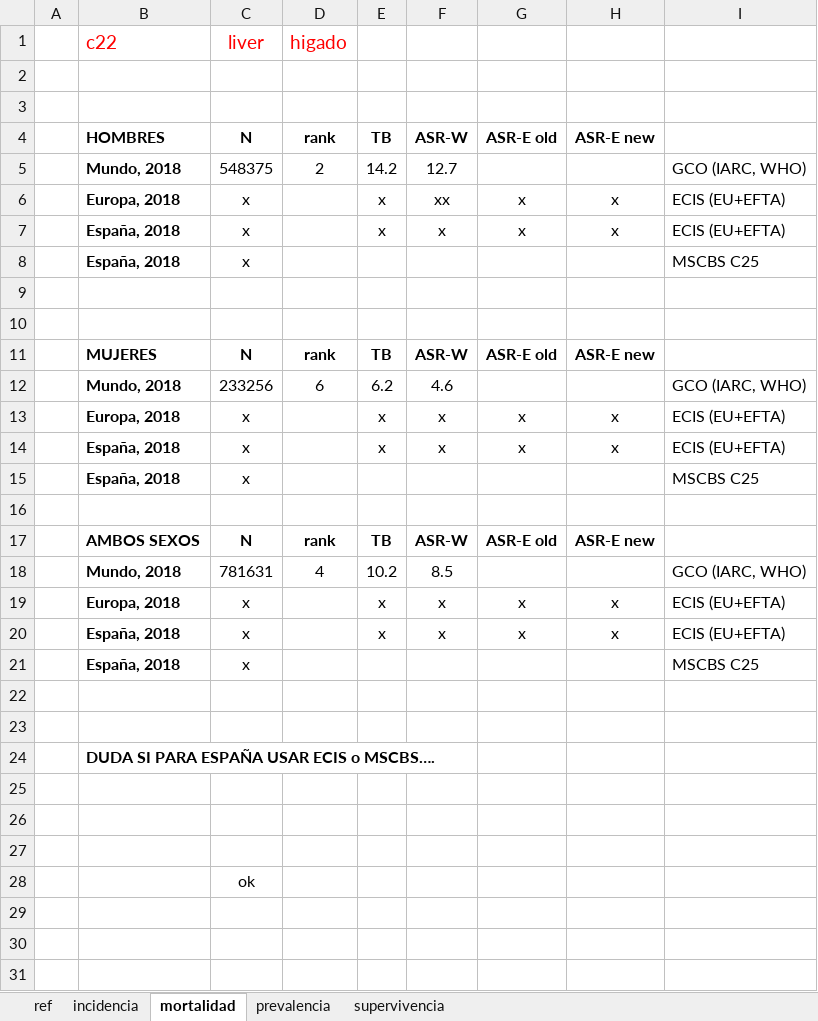
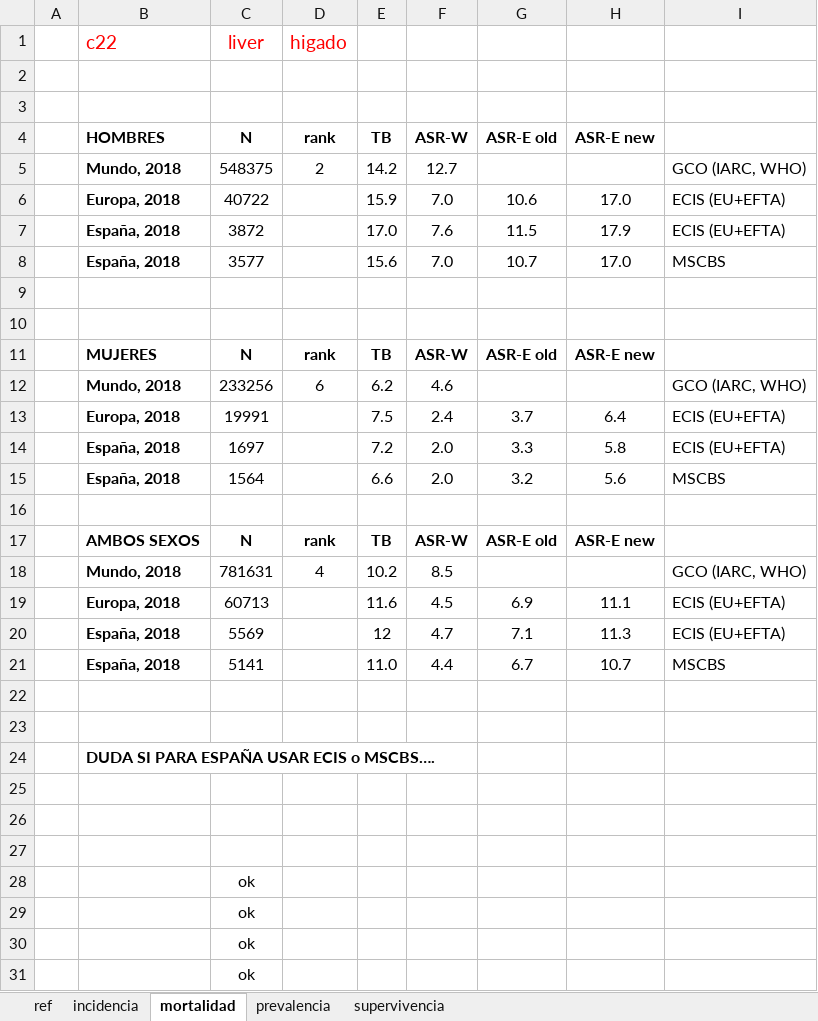
Before and after one commit to danielredondo/TFM-Ciencia-de-Datos, an Excel workbook: Epidemiologia/higado.xlsx, sheet mortalidad, drawn as a sheet; values as stored, in another font and other column widths than the file's, no borders; removed rows and columns are numbered as before the commit, all else as after; the diff names each change by its address in the sheet, - before the commit and + after, or states it on an @@ line.

```diff
--- a/Epidemiologia/higado.xlsx (sheet mortalidad)
+++ b/Epidemiologia/higado.xlsx (sheet mortalidad)
-row 6:  | Europa, 2018 | x |  | x | xx | x | x | ECIS (EU+EFTA)
-row 7:  | España, 2018 | x |  | x | x | x | x | ECIS (EU+EFTA)
-row 8:  | España, 2018 | x |  |  |  |  |  | MSCBS C25
+row 6:  | Europa, 2018 | 40722 |  | 15.9 | 7.0 | 10.6 | 17.0 | ECIS (EU+EFTA)
+row 7:  | España, 2018 | 3872 |  | 17.0 | 7.6 | 11.5 | 17.9 | ECIS (EU+EFTA)
+row 8:  | España, 2018 | 3577 |  | 15.6 | 7.0 | 10.7 | 17.0 | MSCBS
-row 13:  | Europa, 2018 | x |  | x | x | x | x | ECIS (EU+EFTA)
-row 14:  | España, 2018 | x |  | x | x | x | x | ECIS (EU+EFTA)
-row 15:  | España, 2018 | x |  |  |  |  |  | MSCBS C25
+row 13:  | Europa, 2018 | 19991 |  | 7.5 | 2.4 | 3.7 | 6.4 | ECIS (EU+EFTA)
+row 14:  | España, 2018 | 1697 |  | 7.2 | 2.0 | 3.3 | 5.8 | ECIS (EU+EFTA)
+row 15:  | España, 2018 | 1564 |  | 6.6 | 2.0 | 3.2 | 5.6 | MSCBS
-row 19:  | Europa, 2018 | x |  | x | x | x | x | ECIS (EU+EFTA)
-row 20:  | España, 2018 | x |  | x | x | x | x | ECIS (EU+EFTA)
-row 21:  | España, 2018 | x |  |  |  |  |  | MSCBS C25
+row 19:  | Europa, 2018 | 60713 |  | 11.6 | 4.5 | 6.9 | 11.1 | ECIS (EU+EFTA)
+row 20:  | España, 2018 | 5569 |  | 12 | 4.7 | 7.1 | 11.3 | ECIS (EU+EFTA)
+row 21:  | España, 2018 | 5141 |  | 11.0 | 4.4 | 6.7 | 10.7 | MSCBS
+row 28:  |  | ok
+row 29:  |  | ok
+row 30:  |  | ok
```
Also changed, not shown: sheet prevalencia, Epidemiologia/cr.xlsx, 13 other files.
